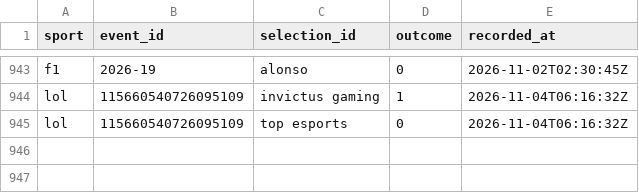
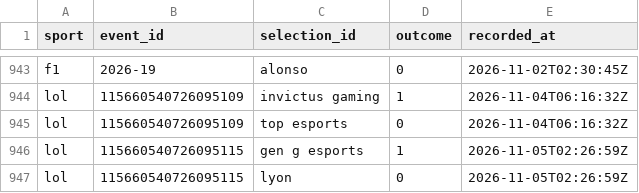
Before and after one commit to huuhuannt1998/f1-lol-quant, a CSV file: ledger/results.csv, drawn as a sheet; only a part is shown, gaps mark what is left out; the diff names each change by its address in the sheet, - before the commit and + after, or states it on an @@ line.

```diff
--- a/ledger/results.csv
+++ b/ledger/results.csv
+row 946: lol | 115660540726095115 | gen g esports | 1 | 2026-11-05T02:26:59Z
+row 947: lol | 115660540726095115 | lyon | 0 | 2026-11-05T02:26:59Z
```
Also changed, not shown: ledger/predictions.csv, 3 other files.
